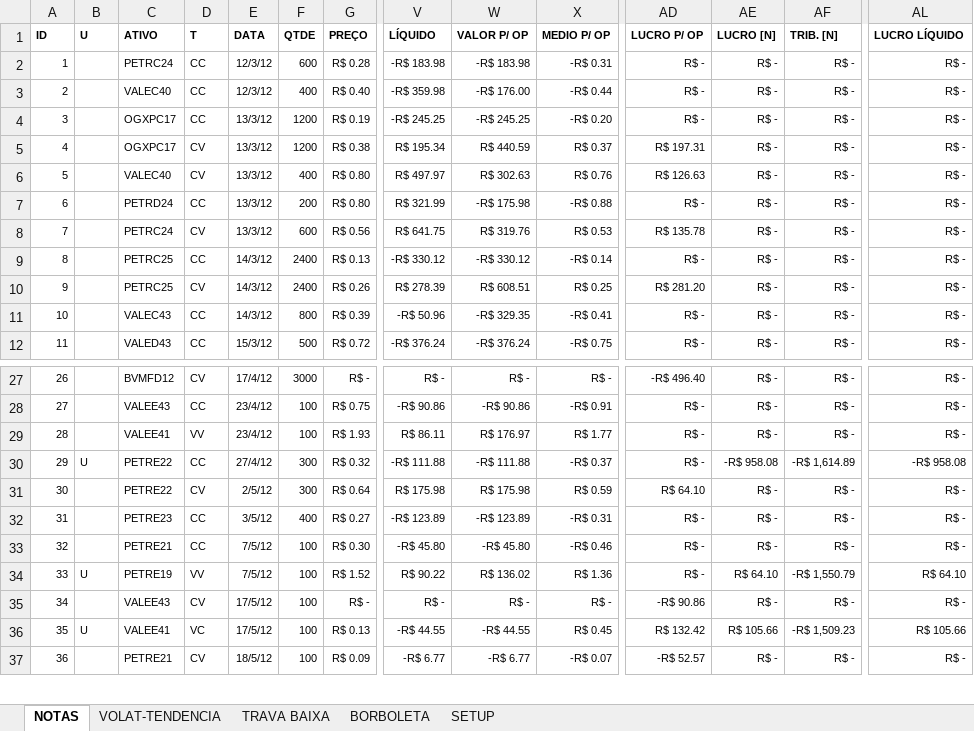
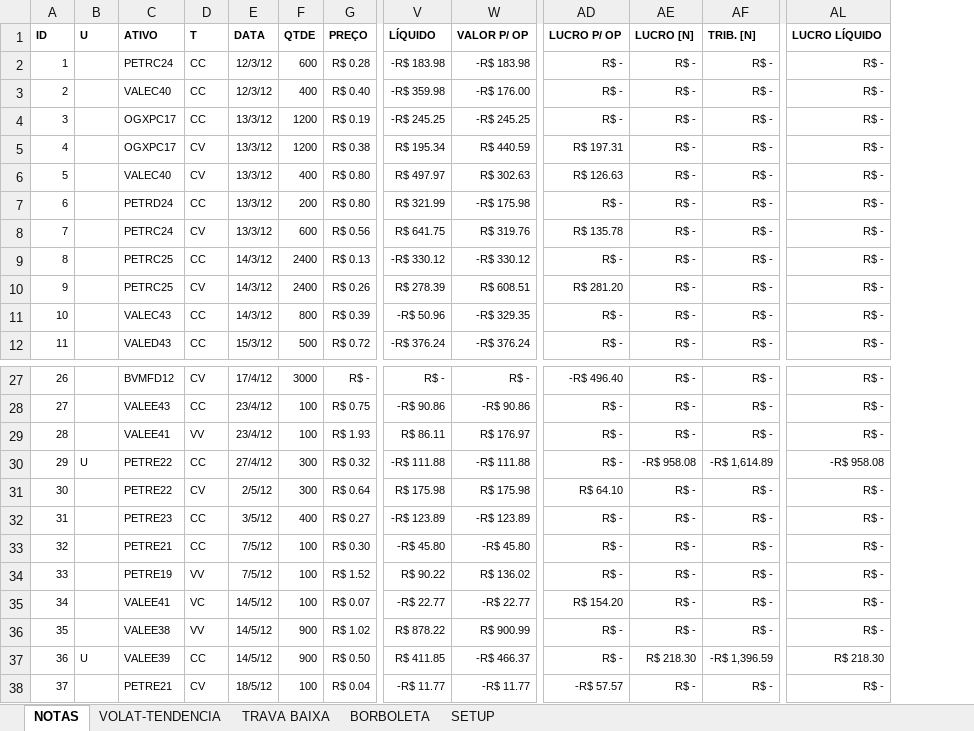
Before and after one commit to bengelbert/ifsc, an Excel workbook: stocks/nc_xpi_opcoes.xlsx, sheet NOTAS, drawn as a sheet; only a part is shown, gaps mark what is left out; values as stored, in another font and other column widths than the file's, no borders; table styles not drawn; removed rows and columns are numbered as before the commit, all else as after; rows hold the shown columns only; the diff covers the shown part only; the diff names each change by its address in the sheet, - before the commit and + after, or states it on an @@ line.

Commit message:
ok

```diff
--- a/stocks/nc_xpi_opcoes.xlsx (sheet NOTAS)
+++ b/stocks/nc_xpi_opcoes.xlsx (sheet NOTAS)
@@ column X (MEDIO P/ OP) hidden, rows 2-12: -R$ 0.31 | -R$ 0.44 | -R$ 0.20 | R$ 0.37 | R$ 0.76 | -R$ 0.88 | R$ 0.53 | -R$ 0.14 | R$ 0.25 | -R$ 0.41 | -R$ 0.75; rows 27-37: R$ - | -R$ 0.91 | R$ 1.77 | -R$ 0.37 | R$ 0.59 | -R$ 0.31 | -R$ 0.46 | R$ 1.36 | R$ - | R$ 0.45 | -R$ 0.07 @@
-B34 (U): U
+B34 (U): (empty)
-AE34 (LUCRO [N]): R$ 64.10
+AE34 (LUCRO [N]): R$ -
-AF34 (TRIB. [N]): -R$ 1,550.79
+AF34 (TRIB. [N]): R$ -
-AL34 (LUCRO LÍQUIDO): R$ 64.10
+AL34 (LUCRO LÍQUIDO): R$ -
-C35 (ATIVO): VALEE43
+C35 (ATIVO): VALEE41
-D35 (T): CV
+D35 (T): VC
-E35 (DATA): 17/5/12
+E35 (DATA): 14/5/12
-G35 (PREÇO): R$ -
+G35 (PREÇO): R$ 0.07
-V35 (LÍQUIDO): R$ -
+V35 (LÍQUIDO): -R$ 22.77
-W35 (VALOR P/ OP): R$ -
+W35 (VALOR P/ OP): -R$ 22.77
-AD35 (LUCRO P/ OP): -R$ 90.86
+AD35 (LUCRO P/ OP): R$ 154.20
+row 36: 35 |  | VALEE38 | VV | 14/5/12 | 900 | R$ 1.02 | R$ 878.22 | R$ 900.99 | R$ - | R$ - | R$ - | R$ -
@@ column A (ID) renumbered between rows 37 and 43 @@
-C37 (ATIVO): VALEE41
+C37 (ATIVO): VALEE39
-D37 (T): VC
+D37 (T): CC
-E37 (DATA): 17/5/12
+E37 (DATA): 14/5/12
-F37 (QTDE): 100
+F37 (QTDE): 900
-G37 (PREÇO): R$ 0.13
+G37 (PREÇO): R$ 0.50
-V37 (LÍQUIDO): -R$ 44.55
+V37 (LÍQUIDO): R$ 411.85
-W37 (VALOR P/ OP): -R$ 44.55
+W37 (VALOR P/ OP): -R$ 466.37
-AD37 (LUCRO P/ OP): R$ 132.42
+AD37 (LUCRO P/ OP): R$ -
-AE37 (LUCRO [N]): R$ 105.66
+AE37 (LUCRO [N]): R$ 218.30
-AF37 (TRIB. [N]): -R$ 1,509.23
+AF37 (TRIB. [N]): -R$ 1,396.59
-AL37 (LUCRO LÍQUIDO): R$ 105.66
+AL37 (LUCRO LÍQUIDO): R$ 218.30
-G38 (PREÇO): R$ 0.09
+G38 (PREÇO): R$ 0.04
-V38 (LÍQUIDO): -R$ 6.77
+V38 (LÍQUIDO): -R$ 11.77
-W38 (VALOR P/ OP): -R$ 6.77
+W38 (VALOR P/ OP): -R$ 11.77
-AD38 (LUCRO P/ OP): -R$ 52.57
+AD38 (LUCRO P/ OP): -R$ 57.57
```
Also changed, not shown: 1 added row, 4 removed rows and 39 edited cells elsewhere in this sheet, sheet VOLAT-TENDENCIA, sheet BORBOLETA, sheet TRAVA BAIXA, formulas that keep their value, hidden cells.
